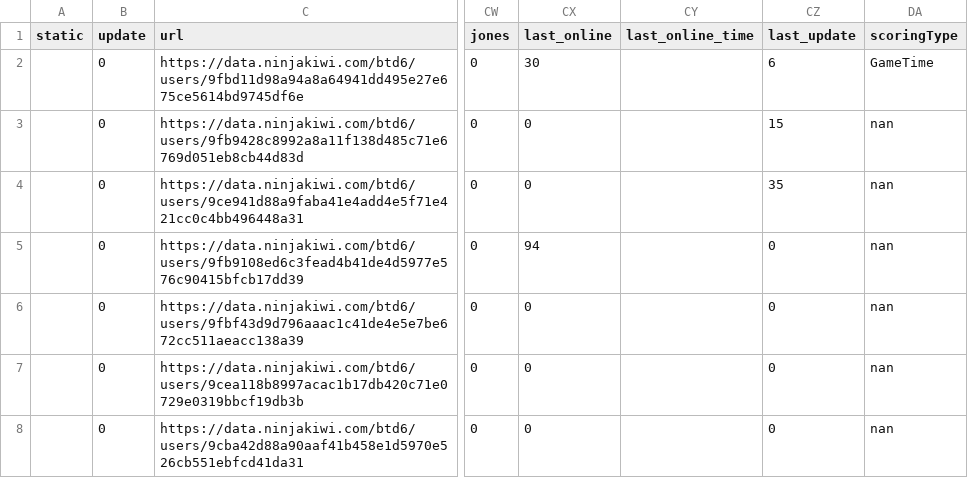
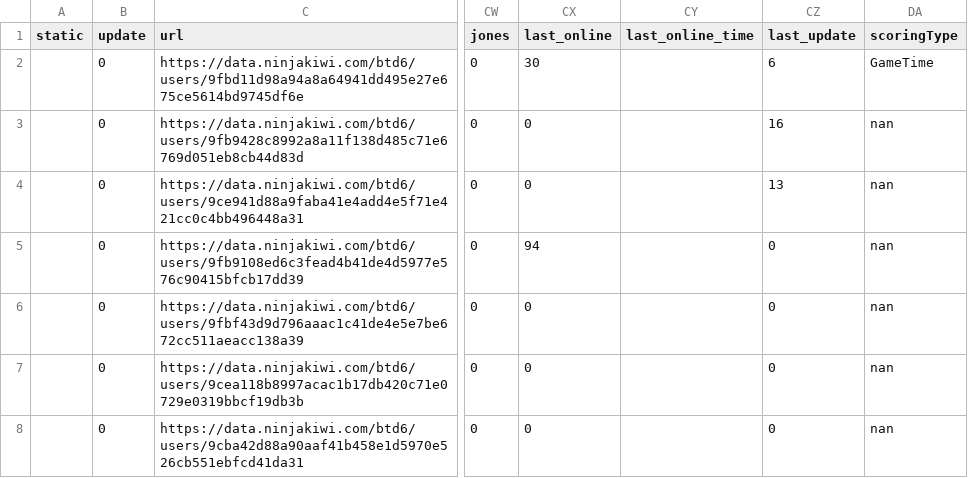
Before and after one commit to ducanup01/btd6boss, a CSV file: boss_info.csv, drawn as a sheet; only a part is shown, gaps mark what is left out; the diff covers the shown part only; the diff names each change by its address in the sheet, - before the commit and + after, or states it on an @@ line.

Commit message:
automatic updater

```diff
--- a/boss_info.csv
+++ b/boss_info.csv
-CZ3 (last_update): 15
+CZ3 (last_update): 16
-CZ4 (last_update): 35
+CZ4 (last_update): 13
```
Also changed, not shown: 85 edited cells elsewhere in this file, 1 other file.
